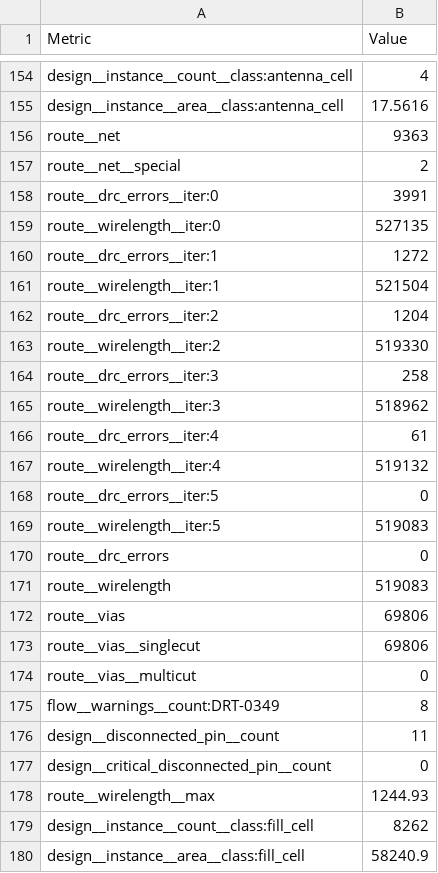
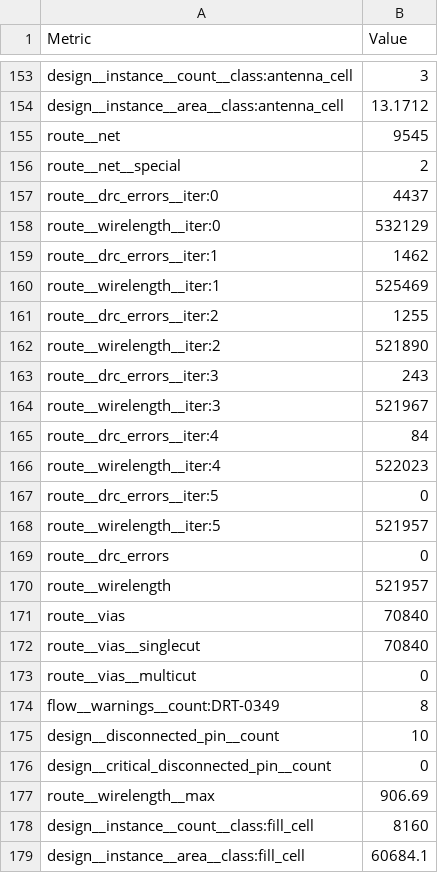
Before and after one commit to TinyTapeout/tinytapeout-boat-26, a CSV file: projects/tt_um_toivoh_demo_4tile/stats/metrics.csv, drawn as a sheet; only a part is shown, gaps mark what is left out; addresses are those after the commit; the diff covers the shown part only; the diff names each change by its address in the sheet, - before the commit and + after, or states it on an @@ line.

```diff
--- a/projects/tt_um_toivoh_demo_4tile/stats/metrics.csv
+++ b/projects/tt_um_toivoh_demo_4tile/stats/metrics.csv
-B153 (Value): 4
+B153 (Value): 3
-B154 (Value): 17.5616
+B154 (Value): 13.1712
-B155 (Value): 9363
+B155 (Value): 9545
-B157 (Value): 3991
+B157 (Value): 4437
-B158 (Value): 527135
+B158 (Value): 532129
-B159 (Value): 1272
+B159 (Value): 1462
-B160 (Value): 521504
+B160 (Value): 525469
-B161 (Value): 1204
+B161 (Value): 1255
-B162 (Value): 519330
+B162 (Value): 521890
-B163 (Value): 258
+B163 (Value): 243
-B164 (Value): 518962
+B164 (Value): 521967
-B165 (Value): 61
+B165 (Value): 84
-B166 (Value): 519132
+B166 (Value): 522023
-B168 (Value): 519083
+B168 (Value): 521957
-B170 (Value): 519083
+B170 (Value): 521957
-B171:B172 (Value): 69806
+B171:B172 (Value): 70840
-B175 (Value): 11
+B175 (Value): 10
-B177 (Value): 1244.93
+B177 (Value): 906.69
-B178 (Value): 8262
+B178 (Value): 8160
-B179 (Value): 58240.9
+B179 (Value): 60684.1
```
Also changed, not shown: 1 added row, 2 removed rows and 164 edited cells elsewhere in this file, 7 other files.
